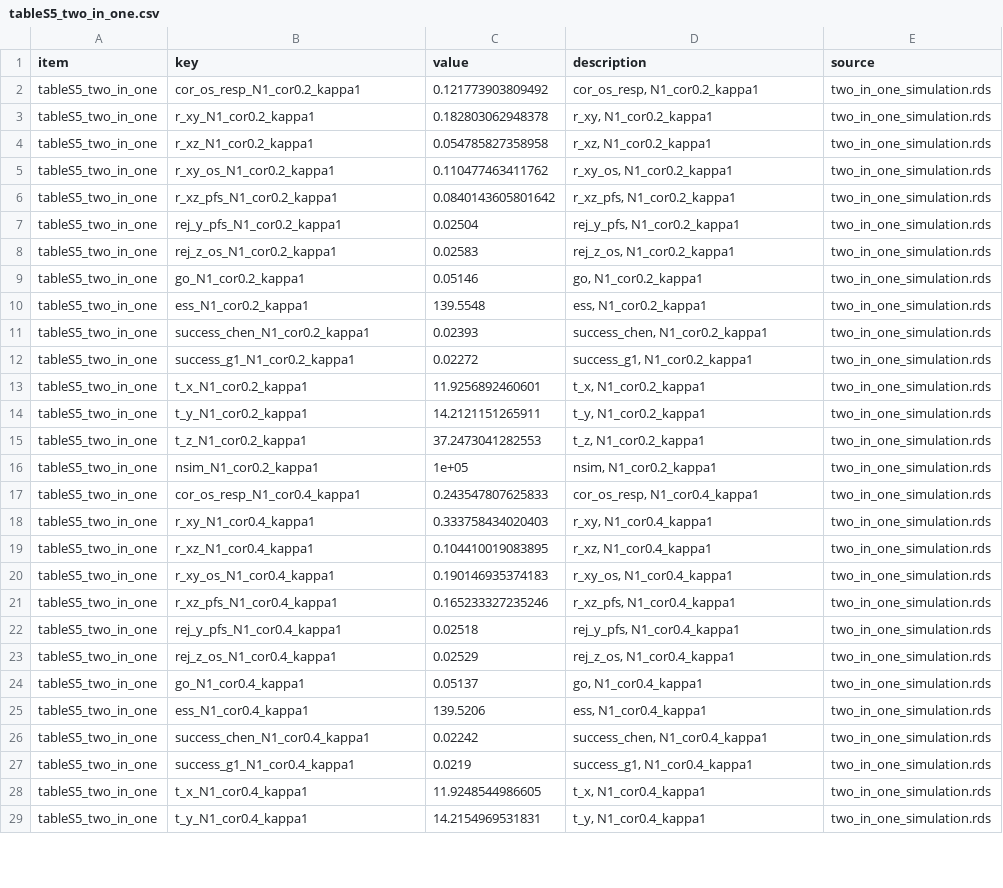
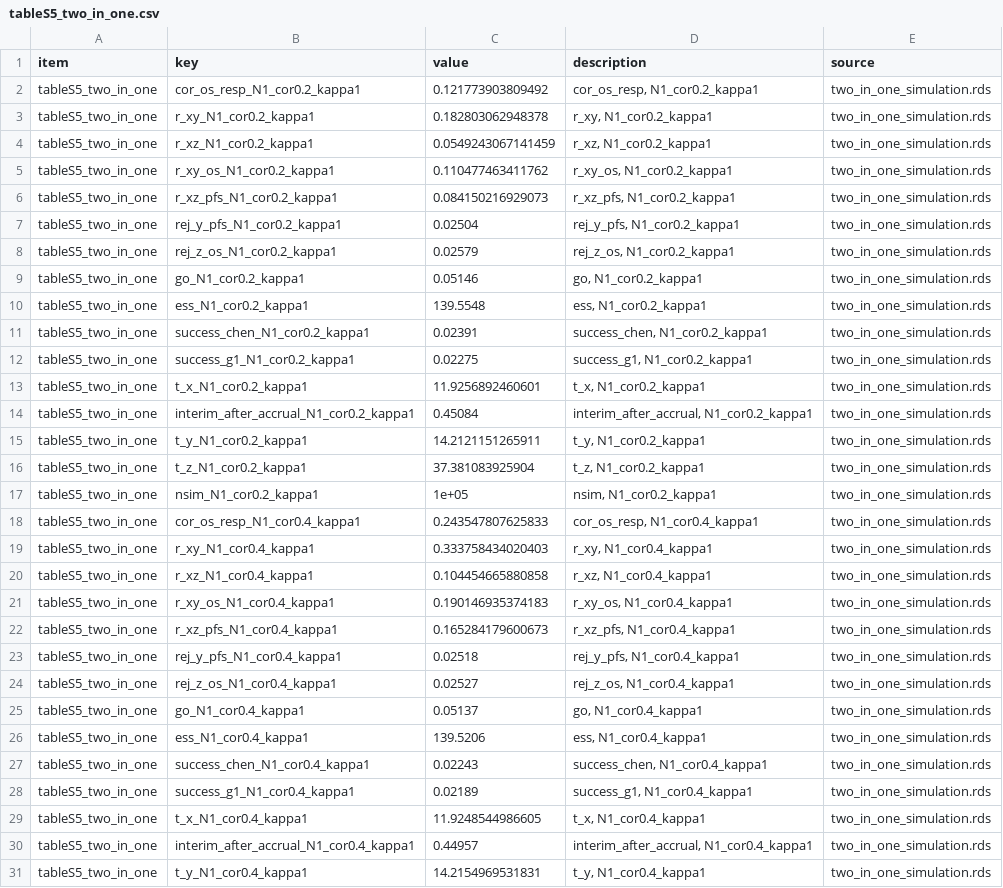
Before and after one commit to gosukehommaEX/CorOncoEndpoints, a CSV file: inst/paper/output/numbers/tableS5_two_in_one.csv, drawn as a sheet; only a part is shown; the diff covers the shown part only.

```diff
--- a/inst/paper/output/numbers/tableS5_two_in_one.csv
+++ b/inst/paper/output/numbers/tableS5_two_in_one.csv
@@ -3,14 +3,15 @@
 "tableS5_two_in_one","r_xy_N1_cor0.2_kappa1",0.182803062948378,"r_xy, N1_cor0.2_kappa1","two_in_one_simulation.rds"
-"tableS5_two_in_one","r_xz_N1_cor0.2_kappa1",0.054785827358958,"r_xz, N1_cor0.2_kappa1","two_in_one_simulation.rds"
+"tableS5_two_in_one","r_xz_N1_cor0.2_kappa1",0.0549243067141459,"r_xz, N1_cor0.2_kappa1","two_in_one_simulation.rds"
 "tableS5_two_in_one","r_xy_os_N1_cor0.2_kappa1",0.110477463411762,"r_xy_os, N1_cor0.2_kappa1","two_in_one_simulation.rds"
-"tableS5_two_in_one","r_xz_pfs_N1_cor0.2_kappa1",0.0840143605801642,"r_xz_pfs, N1_cor0.2_kappa1","two_in_one_simulation.rds"
+"tableS5_two_in_one","r_xz_pfs_N1_cor0.2_kappa1",0.084150216929073,"r_xz_pfs, N1_cor0.2_kappa1","two_in_one_simulation.rds"
 "tableS5_two_in_one","rej_y_pfs_N1_cor0.2_kappa1",0.02504,"rej_y_pfs, N1_cor0.2_kappa1","two_in_one_simulation.rds"
-"tableS5_two_in_one","rej_z_os_N1_cor0.2_kappa1",0.02583,"rej_z_os, N1_cor0.2_kappa1","two_in_one_simulation.rds"
+"tableS5_two_in_one","rej_z_os_N1_cor0.2_kappa1",0.02579,"rej_z_os, N1_cor0.2_kappa1","two_in_one_simulation.rds"
 "tableS5_two_in_one","go_N1_cor0.2_kappa1",0.05146,"go, N1_cor0.2_kappa1","two_in_one_simulation.rds"
 "tableS5_two_in_one","ess_N1_cor0.2_kappa1",139.5548,"ess, N1_cor0.2_kappa1","two_in_one_simulation.rds"
-"tableS5_two_in_one","success_chen_N1_cor0.2_kappa1",0.02393,"success_chen, N1_cor0.2_kappa1","two_in_one_simulation.rds"
-"tableS5_two_in_one","success_g1_N1_cor0.2_kappa1",0.02272,"success_g1, N1_cor0.2_kappa1","two_in_one_simulation.rds"
+"tableS5_two_in_one","success_chen_N1_cor0.2_kappa1",0.02391,"success_chen, N1_cor0.2_kappa1","two_in_one_simulation.rds"
+"tableS5_two_in_one","success_g1_N1_cor0.2_kappa1",0.02275,"success_g1, N1_cor0.2_kappa1","two_in_one_simulation.rds"
 "tableS5_two_in_one","t_x_N1_cor0.2_kappa1",11.9256892460601,"t_x, N1_cor0.2_kappa1","two_in_one_simulation.rds"
+"tableS5_two_in_one","interim_after_accrual_N1_cor0.2_kappa1",0.45084,"interim_after_accrual, N1_cor0.2_kappa1","two_in_one_simulation.rds"
 "tableS5_two_in_one","t_y_N1_cor0.2_kappa1",14.2121151265911,"t_y, N1_cor0.2_kappa1","two_in_one_simulation.rds"
-"tableS5_two_in_one","t_z_N1_cor0.2_kappa1",37.2473041282553,"t_z, N1_cor0.2_kappa1","two_in_one_simulation.rds"
+"tableS5_two_in_one","t_z_N1_cor0.2_kappa1",37.381083925904,"t_z, N1_cor0.2_kappa1","two_in_one_simulation.rds"
 "tableS5_two_in_one","nsim_N1_cor0.2_kappa1",1e+05,"nsim, N1_cor0.2_kappa1","two_in_one_simulation.rds"
@@ -18,12 +19,13 @@
 "tableS5_two_in_one","r_xy_N1_cor0.4_kappa1",0.333758434020403,"r_xy, N1_cor0.4_kappa1","two_in_one_simulation.rds"
-"tableS5_two_in_one","r_xz_N1_cor0.4_kappa1",0.104410019083895,"r_xz, N1_cor0.4_kappa1","two_in_one_simulation.rds"
+"tableS5_two_in_one","r_xz_N1_cor0.4_kappa1",0.104454665880858,"r_xz, N1_cor0.4_kappa1","two_in_one_simulation.rds"
 "tableS5_two_in_one","r_xy_os_N1_cor0.4_kappa1",0.190146935374183,"r_xy_os, N1_cor0.4_kappa1","two_in_one_simulation.rds"
-"tableS5_two_in_one","r_xz_pfs_N1_cor0.4_kappa1",0.165233327235246,"r_xz_pfs, N1_cor0.4_kappa1","two_in_one_simulation.rds"
+"tableS5_two_in_one","r_xz_pfs_N1_cor0.4_kappa1",0.165284179600673,"r_xz_pfs, N1_cor0.4_kappa1","two_in_one_simulation.rds"
 "tableS5_two_in_one","rej_y_pfs_N1_cor0.4_kappa1",0.02518,"rej_y_pfs, N1_cor0.4_kappa1","two_in_one_simulation.rds"
-"tableS5_two_in_one","rej_z_os_N1_cor0.4_kappa1",0.02529,"rej_z_os, N1_cor0.4_kappa1","two_in_one_simulation.rds"
+"tableS5_two_in_one","rej_z_os_N1_cor0.4_kappa1",0.02527,"rej_z_os, N1_cor0.4_kappa1","two_in_one_simulation.rds"
 "tableS5_two_in_one","go_N1_cor0.4_kappa1",0.05137,"go, N1_cor0.4_kappa1","two_in_one_simulation.rds"
 "tableS5_two_in_one","ess_N1_cor0.4_kappa1",139.5206,"ess, N1_cor0.4_kappa1","two_in_one_simulation.rds"
-"tableS5_two_in_one","success_chen_N1_cor0.4_kappa1",0.02242,"success_chen, N1_cor0.4_kappa1","two_in_one_simulation.rds"
-"tableS5_two_in_one","success_g1_N1_cor0.4_kappa1",0.0219,"success_g1, N1_cor0.4_kappa1","two_in_one_simulation.rds"
+"tableS5_two_in_one","success_chen_N1_cor0.4_kappa1",0.02243,"success_chen, N1_cor0.4_kappa1","two_in_one_simulation.rds"
+"tableS5_two_in_one","success_g1_N1_cor0.4_kappa1",0.02189,"success_g1, N1_cor0.4_kappa1","two_in_one_simulation.rds"
 "tableS5_two_in_one","t_x_N1_cor0.4_kappa1",11.9248544986605,"t_x, N1_cor0.4_kappa1","two_in_one_simulation.rds"
+"tableS5_two_in_one","interim_after_accrual_N1_cor0.4_kappa1",0.44957,"interim_after_accrual, N1_cor0.4_kappa1","two_in_one_simulation.rds"
 "tableS5_two_in_one","t_y_N1_cor0.4_kappa1",14.2154969531831,"t_y, N1_cor0.4_kappa1","two_in_one_simulation.rds"
```
Also changed, not shown: 13 added rows and 70 edited cells elsewhere in this file, inst/paper/output/numbers.csv, inst/paper/output/numbers/figure4_two_in_one_type1.csv, 26 other files.
